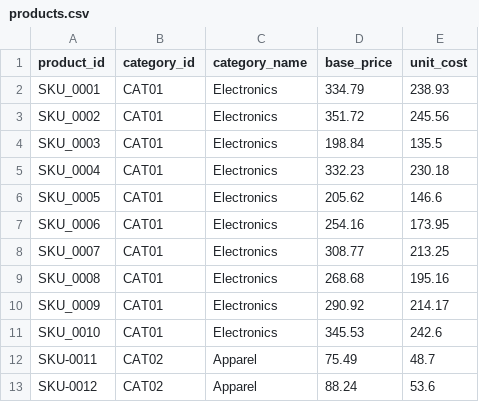
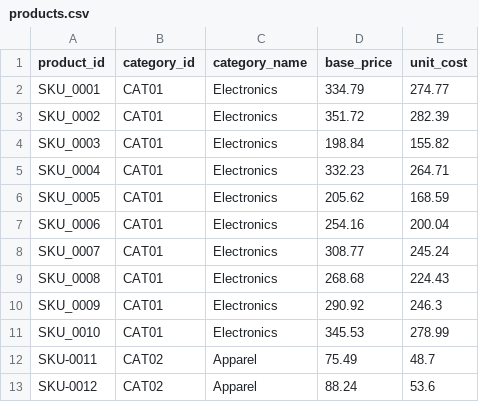
Before and after one commit to brpuneet898/BA_colab_bench_tasks, a CSV file: retail-profitability-analysis/environment/data/products.csv, drawn as a sheet; only a part is shown.

Commit message:
updated retail profitability analysis - v12

```diff
--- a/retail-profitability-analysis/environment/data/products.csv
+++ b/retail-profitability-analysis/environment/data/products.csv
@@ -1,12 +1,12 @@
 product_id,category_id,category_name,base_price,unit_cost
-SKU_0001,CAT01,Electronics,334.79,238.93
-SKU_0002,CAT01,Electronics,351.72,245.56
-SKU_0003,CAT01,Electronics,198.84,135.5
-SKU_0004,CAT01,Electronics,332.23,230.18
-SKU_0005,CAT01,Electronics,205.62,146.6
-SKU_0006,CAT01,Electronics,254.16,173.95
-SKU_0007,CAT01,Electronics,308.77,213.25
-SKU_0008,CAT01,Electronics,268.68,195.16
-SKU_0009,CAT01,Electronics,290.92,214.17
-SKU_0010,CAT01,Electronics,345.53,242.6
+SKU_0001,CAT01,Electronics,334.79,274.77
+SKU_0002,CAT01,Electronics,351.72,282.39
+SKU_0003,CAT01,Electronics,198.84,155.82
+SKU_0004,CAT01,Electronics,332.23,264.71
+SKU_0005,CAT01,Electronics,205.62,168.59
+SKU_0006,CAT01,Electronics,254.16,200.04
+SKU_0007,CAT01,Electronics,308.77,245.24
+SKU_0008,CAT01,Electronics,268.68,224.43
+SKU_0009,CAT01,Electronics,290.92,246.3
+SKU_0010,CAT01,Electronics,345.53,278.99
 SKU-0011,CAT02,Apparel,75.49,48.7
```
Also changed, not shown: 5 other files.
